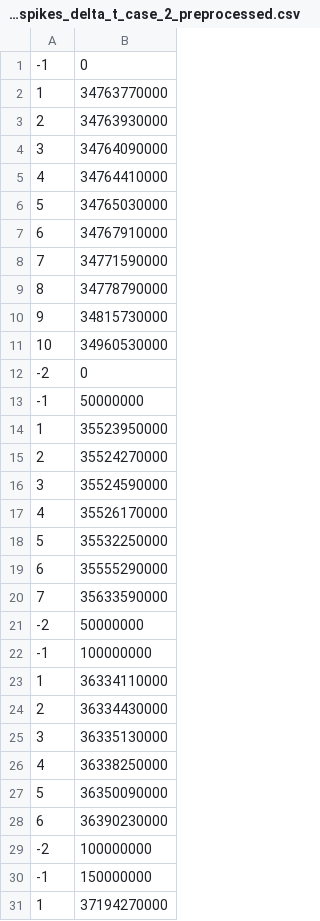
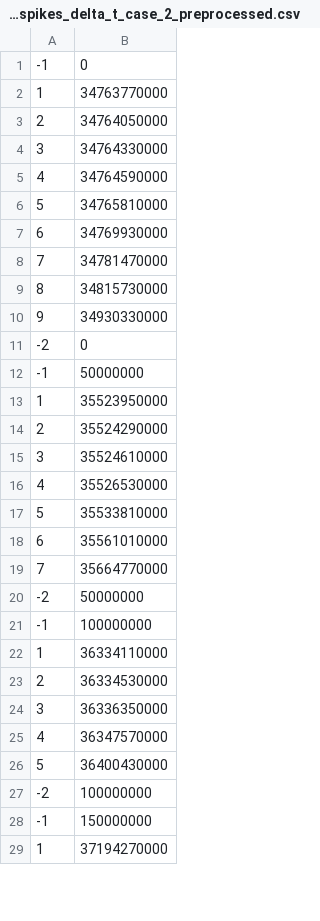
Before and after one commit to dgutierrezATC/TDE_vhdl, a CSV file: TDE/Testbench/Results/Files/output_spikes_delta_t_case_2_preprocessed.csv, drawn as a sheet; only a part is shown; the diff covers the shown part only.

```diff
--- a/TDE/Testbench/Results/Files/output_spikes_delta_t_case_2_preprocessed.csv
+++ b/TDE/Testbench/Results/Files/output_spikes_delta_t_case_2_preprocessed.csv
@@ -2,11 +2,10 @@
 1;34763770000
-2;34763930000
-3;34764090000
-4;34764410000
-5;34765030000
-6;34767910000
-7;34771590000
-8;34778790000
-9;34815730000
-10;34960530000
+2;34764050000
+3;34764330000
+4;34764590000
+5;34765810000
+6;34769930000
+7;34781470000
+8;34815730000
+9;34930330000
 -2;0
@@ -14,8 +13,8 @@
 1;35523950000
-2;35524270000
-3;35524590000
-4;35526170000
-5;35532250000
-6;35555290000
-7;35633590000
+2;35524290000
+3;35524610000
+4;35526530000
+5;35533810000
+6;35561010000
+7;35664770000
 -2;50000000
@@ -23,7 +22,6 @@
 1;36334110000
-2;36334430000
-3;36335130000
-4;36338250000
-5;36350090000
-6;36390230000
+2;36334530000
+3;36336350000
+4;36347570000
+5;36400430000
 -2;100000000
```
Also changed, not shown: 1 removed row and 4 edited cells elsewhere in this file, TDE/Testbench/Results/Files/output_spikes_delta_t_case_1_preprocessed.csv, TDE/Testbench/Results/Files/output_spikes_delta_t_case_3_preprocessed.csv, 45 other files.
